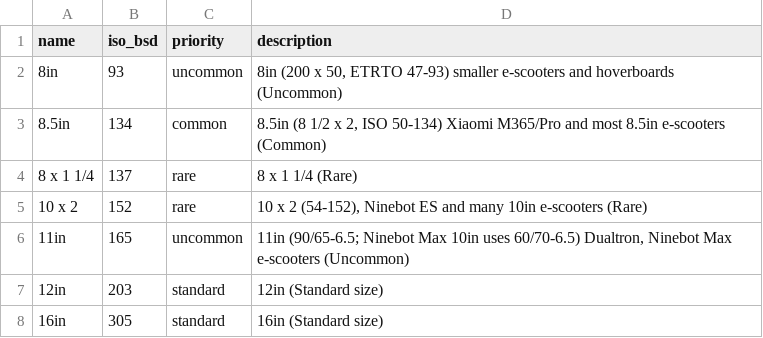
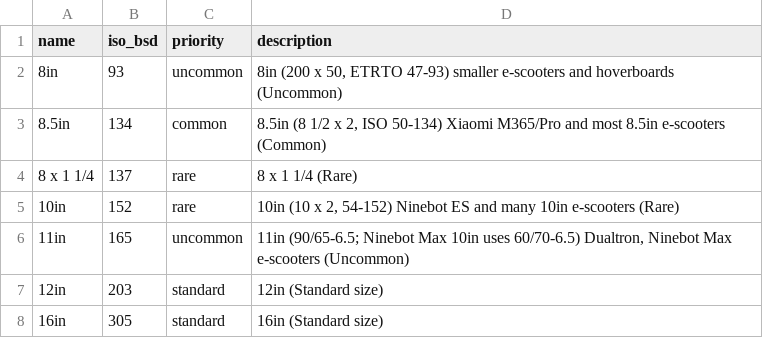
Before and after one commit to bikeindex/bike_data, a CSV file: data/wheel_sizes.csv, drawn as a sheet; only a part is shown.

```diff
--- a/data/wheel_sizes.csv
+++ b/data/wheel_sizes.csv
@@ -4,3 +4,3 @@ name,iso_bsd,priority,description
 8 x 1 1/4,137,rare,8 x 1 1/4 (Rare)
-10 x 2,152,rare,"10 x 2 (54-152), Ninebot ES and many 10in e-scooters (Rare)"
+10in,152,rare,"10in (10 x 2, 54-152) Ninebot ES and many 10in e-scooters (Rare)"
 11in,165,uncommon,"11in (90/65-6.5; Ninebot Max 10in uses 60/70-6.5) Dualtron, Ninebot Max e-scooters (Uncommon)"
```
